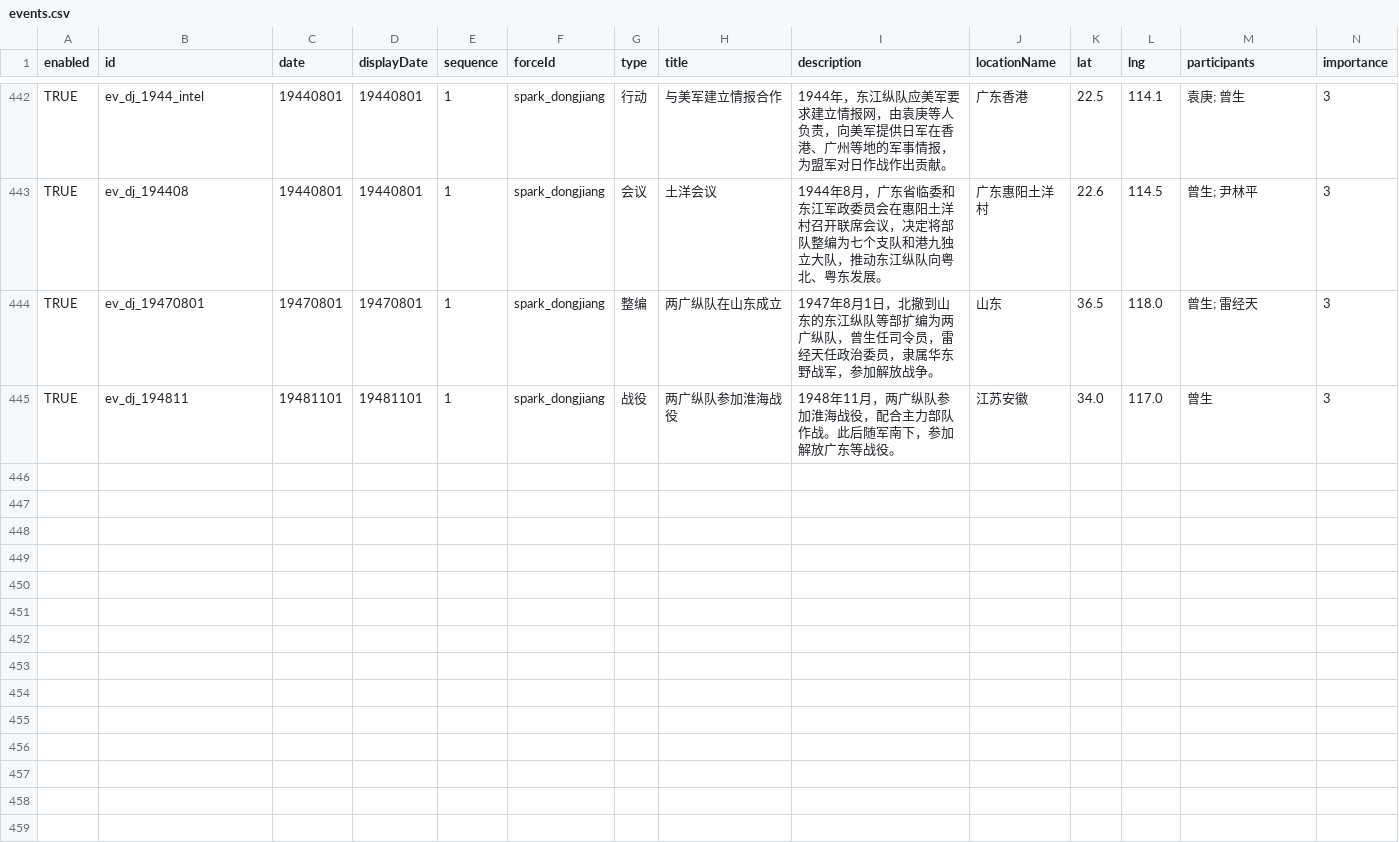
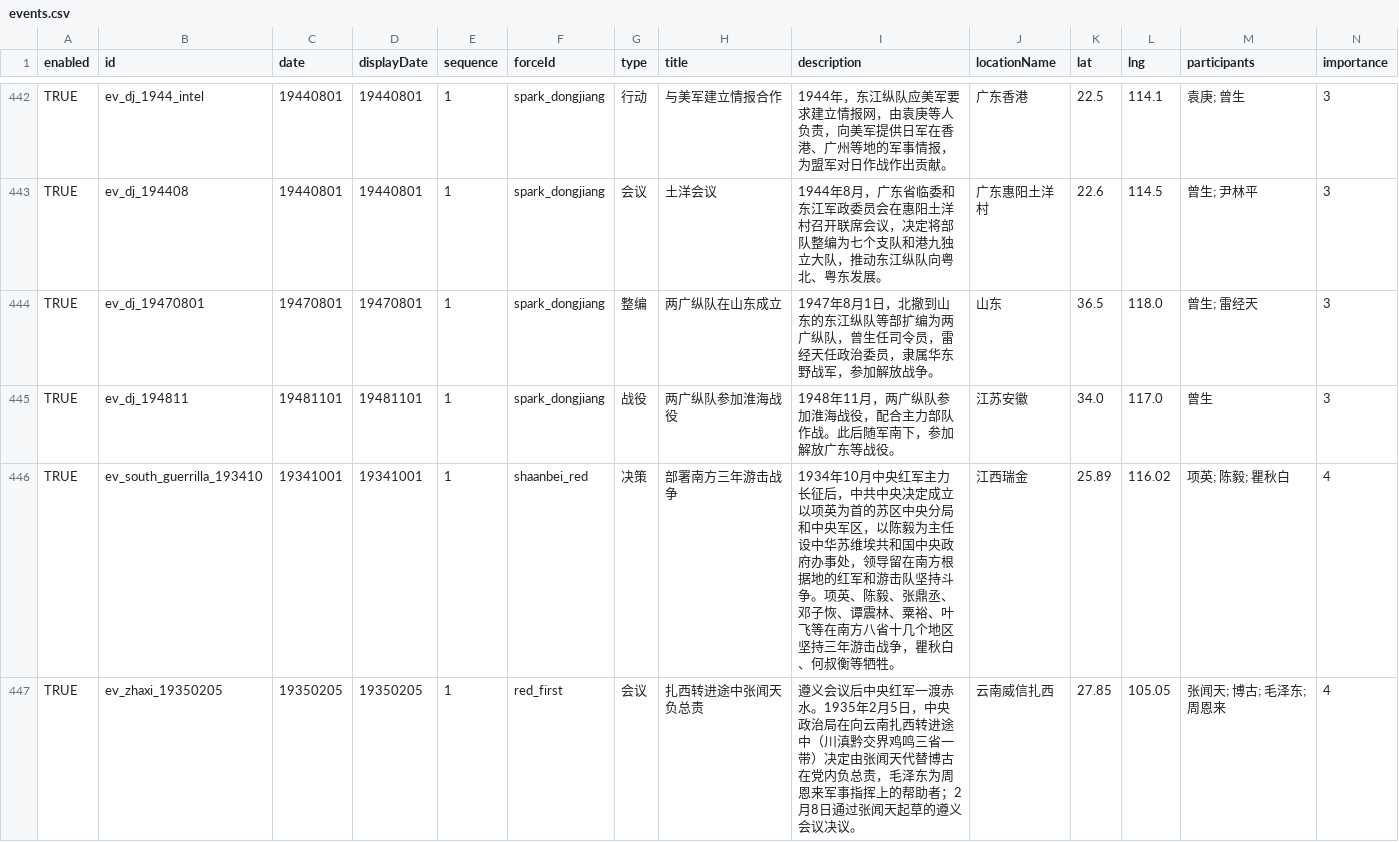
Before and after one commit to CochraneK/red-map, a CSV file: data_edit/events.csv, drawn as a sheet; only a part is shown, gaps mark what is left out; rows hold the shown columns only; the diff covers the shown part only; the diff names each change by its address in the sheet, - before the commit and + after, or states it on an @@ line.

```diff
--- a/data_edit/events.csv
+++ b/data_edit/events.csv
+row 446: TRUE | ev_south_guerrilla_193410 | 19341001 | 19341001 | 1 | shaanbei_red | 决策 | 部署南方三年游击战争 | 1934年10月中央红军主力长征后，中共中央决定成立以项英为首的苏区中央分局和中央军区，以陈毅为主任设中华苏维埃共和国中央政府办事处，领导留在南方根据地的红军和游击队坚持斗争。项英、陈毅、张鼎丞、邓子恢、谭震林、粟裕、叶飞等在南方八省十几个地区坚持三年游击战争，瞿秋白、何叔衡等牺牲。 | 江西瑞金 | 25.89 | 116.02 | 项英; 陈毅; 瞿秋白 | 4
+row 447: TRUE | ev_zhaxi_19350205 | 19350205 | 19350205 | 1 | red_first | 会议 | 扎西转进途中张闻天负总责 | 遵义会议后中央红军一渡赤水。1935年2月5日，中央政治局在向云南扎西转进途中（川滇黔交界鸡鸣三省一带）决定由张闻天代替博古在党内负总责，毛泽东为周恩来军事指挥上的帮助者；2月8日通过张闻天起草的遵义会议决议。 | 云南威信扎西 | 27.85 | 105.05 | 张闻天; 博古; 毛泽东; 周恩来 | 4
```
Also changed, not shown: 1 added row and 3 edited cells elsewhere in this file, data_edit/person_events.csv, data_edit/persons.csv, 7 other files.
